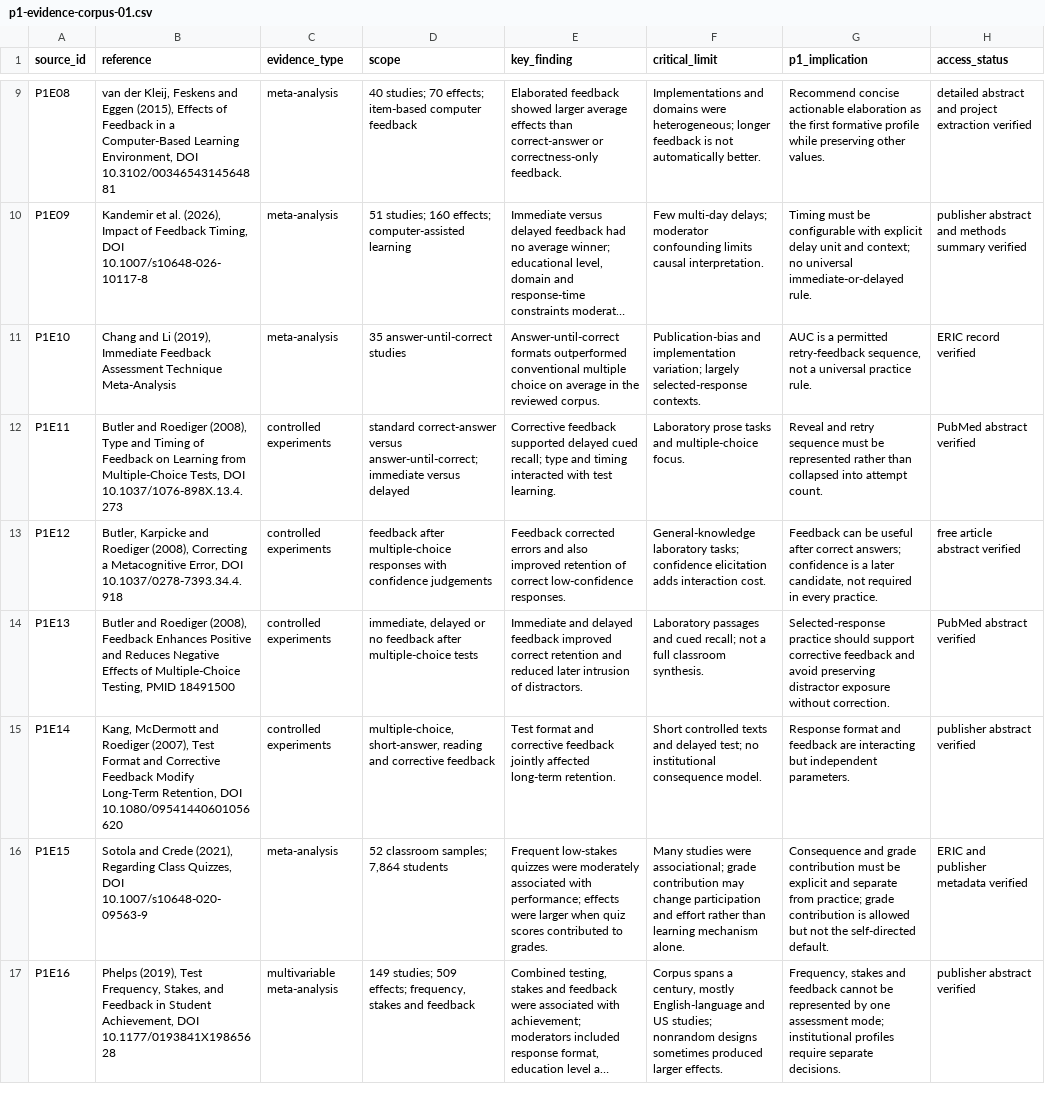
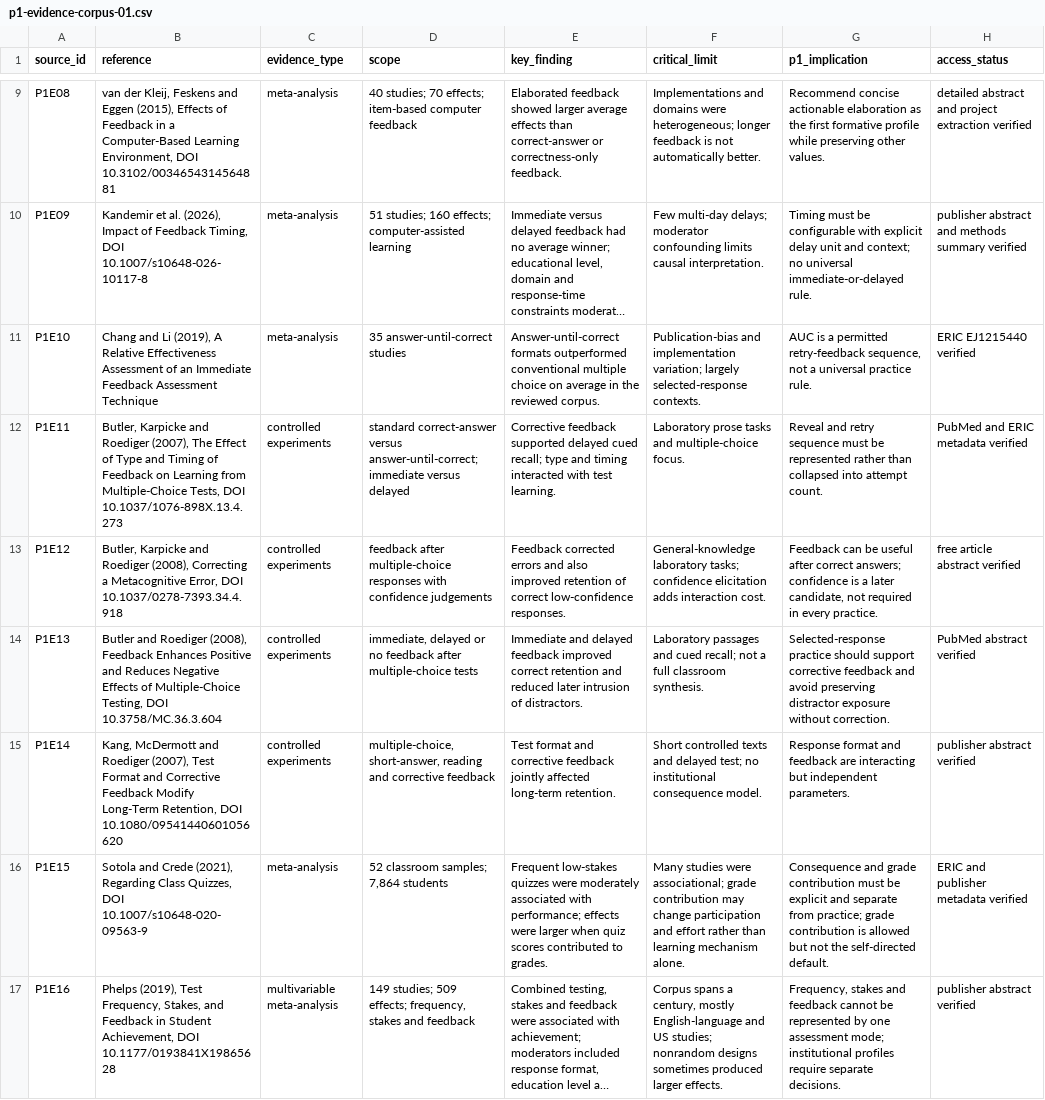
Before and after one commit to fabio-ara/ARA-pre-consolidation, a CSV file: research/data/p1-evidence-corpus-01.csv, drawn as a sheet; only a part is shown, gaps mark what is left out; long unchanged cells end in …; the diff covers the shown part only; the diff names each change by its address in the sheet, - before the commit and + after, or states it on an @@ line.

Commit message:
Research: correct P1 feedback citation metadata

```diff
--- a/research/data/p1-evidence-corpus-01.csv
+++ b/research/data/p1-evidence-corpus-01.csv
-B11 (reference): …Li (2019), Immediate Feedback Assessment Technique Meta-Analysis
+B11 (reference): …Li (2019), A Relative Effectiveness Assessment of an Immediate Feedback Assessment Technique
-H11 (access_status): ERIC record verified
+H11 (access_status): ERIC EJ1215440 verified
-B12 (reference): Butler and Roediger (2008), Type and…
+B12 (reference): Butler, Karpicke and Roediger (2007), The Effect of Type and…
-H12 (access_status): PubMed abstract verified
+H12 (access_status): PubMed and ERIC metadata verified
-B14 (reference): …Multiple-Choice Testing, PMID 18491500
+B14 (reference): …Multiple-Choice Testing, DOI 10.3758/MC.36.3.604
```
Also changed, not shown: 5 edited cells elsewhere in this file.
